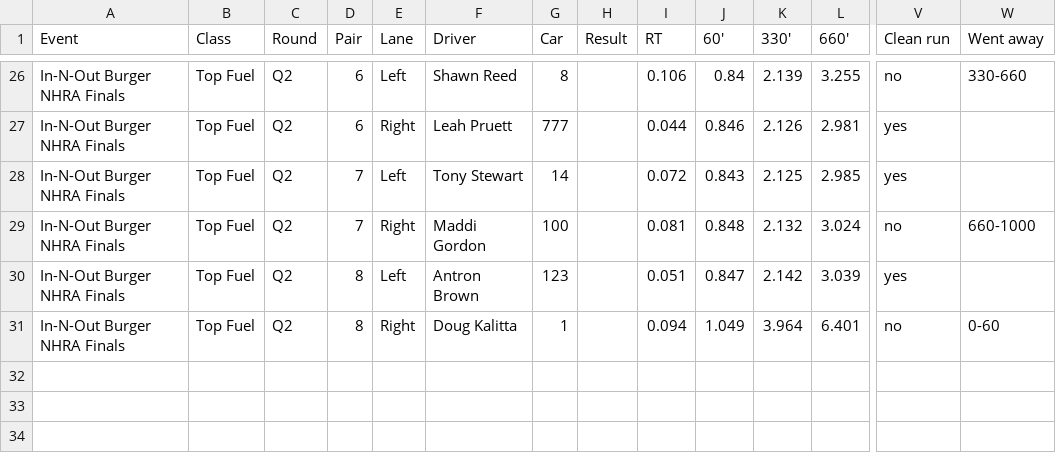
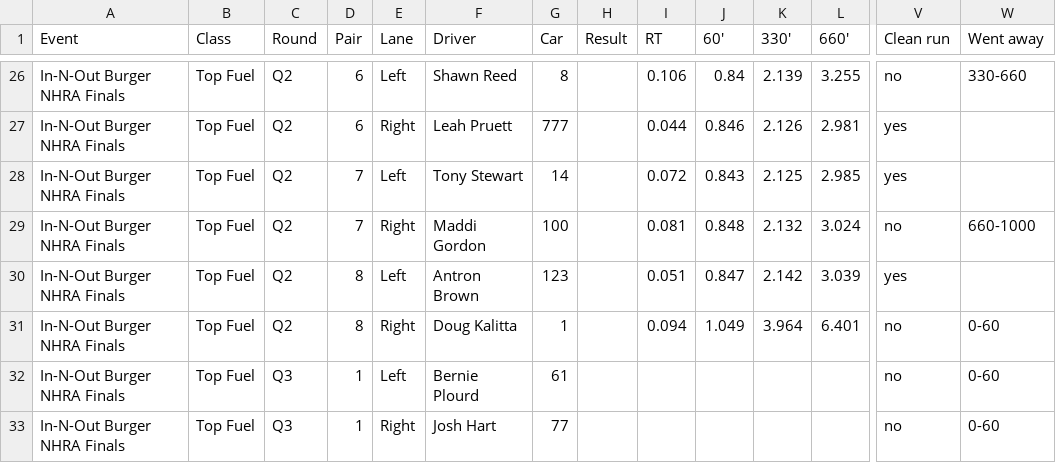
Before and after one commit to wes-buck/di-incrementals, a CSV file: events/2026-nhra-finals/top-fuel/DI-Incrementals-2026-nhra-finals-top-fuel.csv, drawn as a sheet; only a part is shown, gaps mark what is left out; rows hold the shown columns only; the diff names each change by its address in the sheet, - before the commit and + after, or states it on an @@ line.

Commit message:
Update: In-N-Out Burger NHRA Finals | Top Fuel Q1,Q2,Q3; Funny Car Q1,Q2; Pro Stock Q1,Q2,Q3; Pro Stock Motorcycle Q1,Q2,Q3,E1

```diff
--- a/events/2026-nhra-finals/top-fuel/DI-Incrementals-2026-nhra-finals-top-fuel.csv
+++ b/events/2026-nhra-finals/top-fuel/DI-Incrementals-2026-nhra-finals-top-fuel.csv
+row 32: In-N-Out Burger NHRA Finals | Top Fuel | Q3 | 1 | Left | Bernie Plourd | 61 |  |  |  |  |  | no | 0-60
+row 33: In-N-Out Burger NHRA Finals | Top Fuel | Q3 | 1 | Right | Josh Hart | 77 |  |  |  |  |  | no | 0-60
```
Also changed, not shown: top-fuel/DI-Incrementals-2026-nhra-finals-top-fuel.csv, 13 other files.
